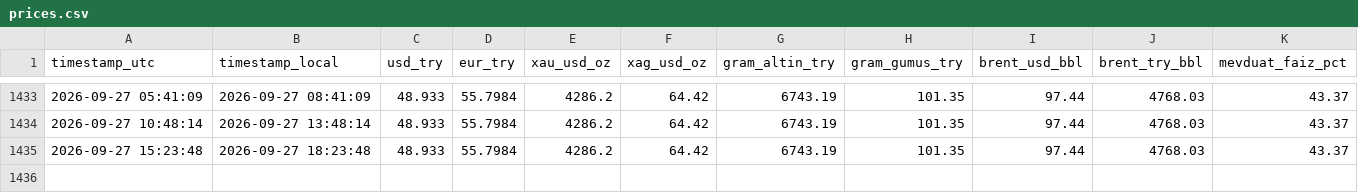
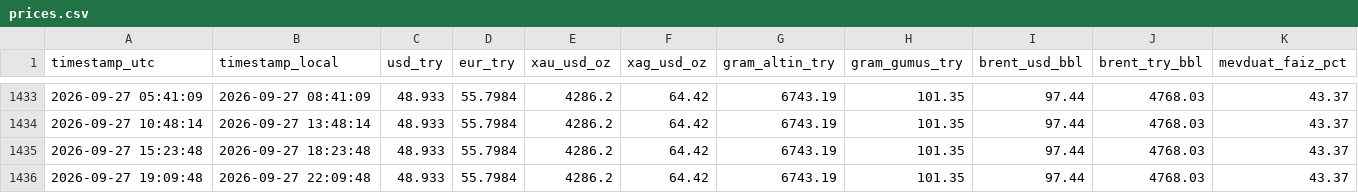
Before and after one commit to helheimragnarok/try-tracker, a CSV file: data/prices.csv, drawn as a sheet; only a part is shown, gaps mark what is left out.

```diff
--- a/data/prices.csv
+++ b/data/prices.csv
@@ -1435 +1435,2 @@ timestamp_utc,timestamp_local,usd_try,eur_try,xau_usd_oz,xag_usd_oz,gram_altin_t
 2026-09-27 15:23:48,2026-09-27 18:23:48,48.933,55.7984,4286.2,64.42,6743.19,101.35,97.44,4768.03,43.37
+2026-09-27 19:09:48,2026-09-27 22:09:48,48.933,55.7984,4286.2,64.42,6743.19,101.35,97.44,4768.03,43.37
```
Also changed, not shown: 1 other file.
